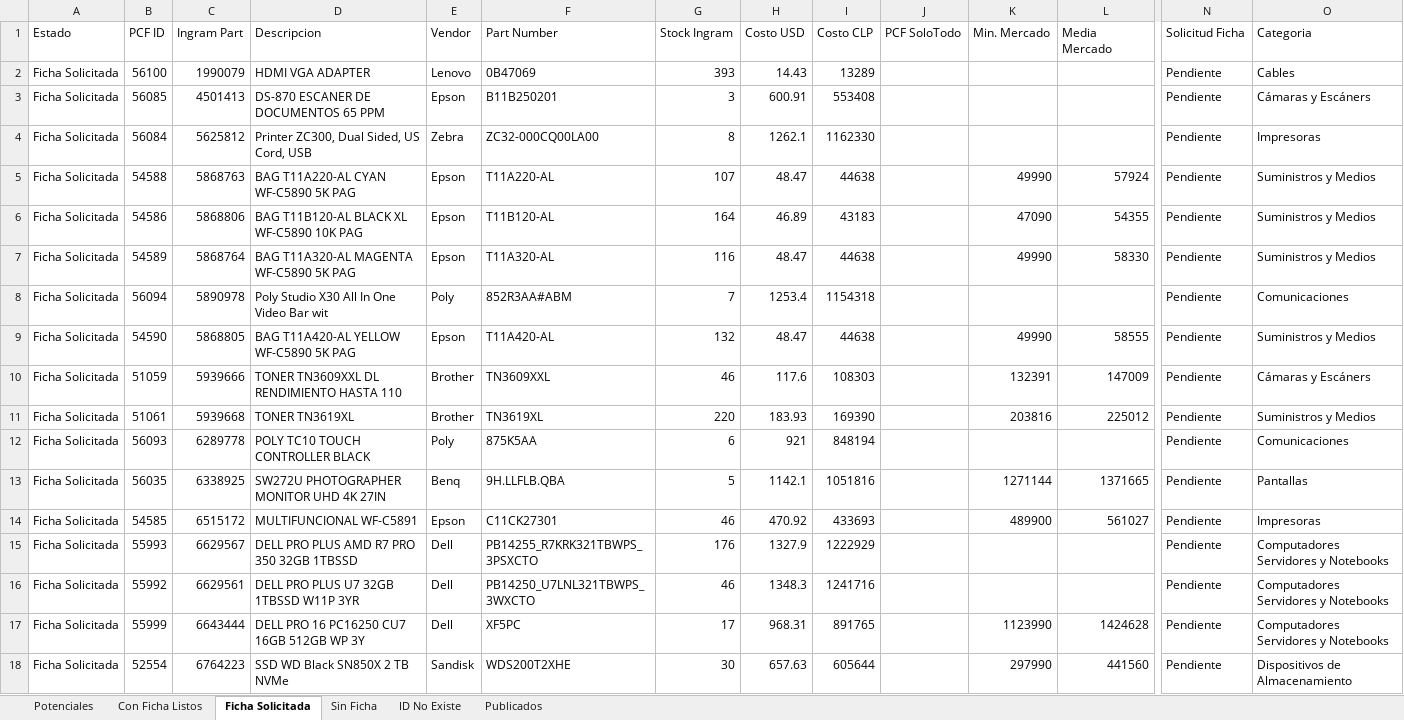
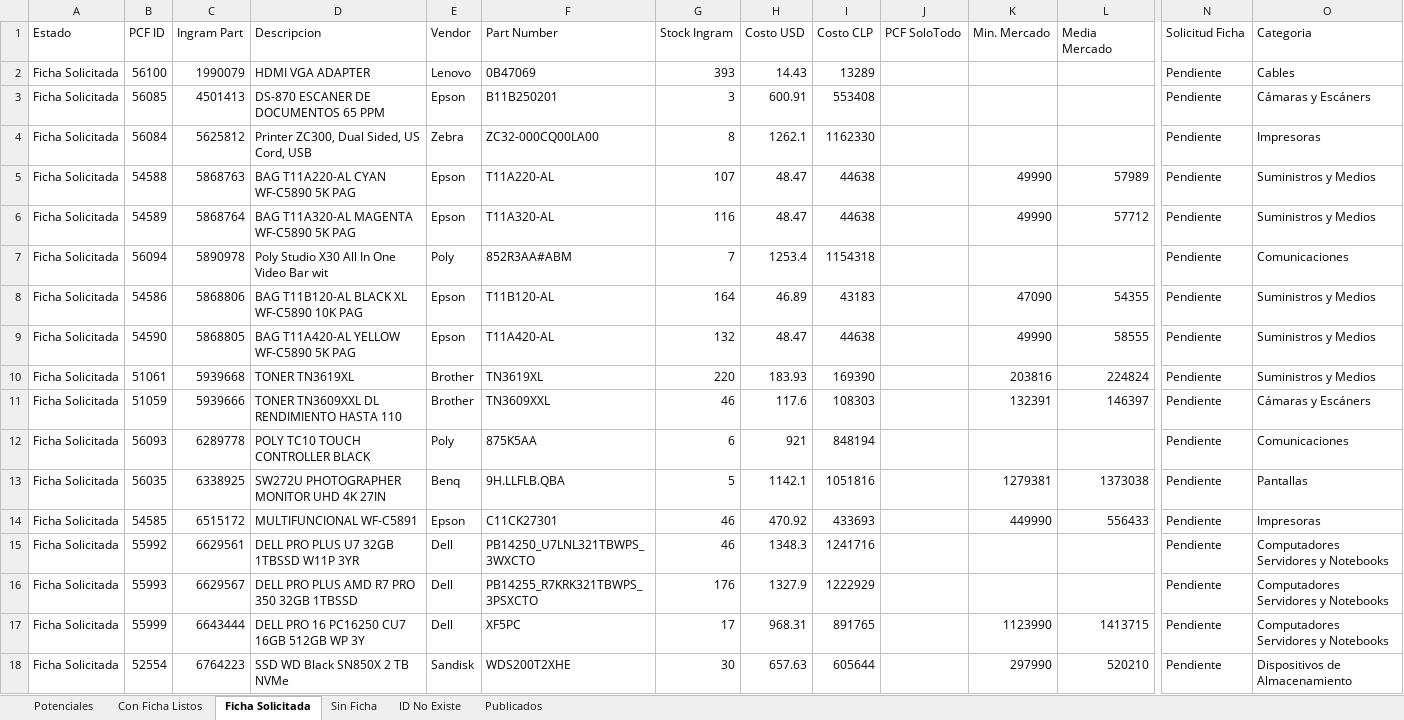
Before and after one commit to aincatoni/pcfactory-monitor-mayoristas, an Excel workbook: mayorista-report.xlsx, sheet Ficha Solicitada, drawn as a sheet; only a part is shown, gaps mark what is left out; values as stored, in another font and other column widths than the file's, no borders; removed rows and columns are numbered as before the commit, all else as after; rows hold the shown columns only; the diff names each change by its address in the sheet, - before the commit and + after, or states it on an @@ line.

```diff
--- a/mayorista-report.xlsx (sheet Ficha Solicitada)
+++ b/mayorista-report.xlsx (sheet Ficha Solicitada)
-L5 (Media Mercado): 57924
+L5 (Media Mercado): 57989
+row 6: Ficha Solicitada | 54589 | 5868764 | BAG T11A320-AL MAGENTA WF-C5890 5K PAG | Epson | T11A320-AL | 116 | 48.47 | 44638 |  | 49990 | 57712 | Pendiente | Suministros y Medios
@@ row 8 moved to row 7: Ficha Solicitada @@
-row 7: Ficha Solicitada | 54589 | 5868764 | BAG T11A320-AL MAGENTA WF-C5890 5K PAG | Epson | T11A320-AL | 116 | 48.47 | 44638 |  | 49990 | 58330 | Pendiente | Suministros y Medios
+row 10: Ficha Solicitada | 51061 | 5939668 | TONER TN3619XL | Brother | TN3619XL | 220 | 183.93 | 169390 |  | 203816 | 224824 | Pendiente | Suministros y Medios
-L11 (Media Mercado): 147009
+L11 (Media Mercado): 146397
-row 11: Ficha Solicitada | 51061 | 5939668 | TONER TN3619XL | Brother | TN3619XL | 220 | 183.93 | 169390 |  | 203816 | 225012 | Pendiente | Suministros y Medios
-K13 (Min. Mercado): 1271144
+K13 (Min. Mercado): 1279381
-L13 (Media Mercado): 1371665
+L13 (Media Mercado): 1373038
-K14 (Min. Mercado): 489900
+K14 (Min. Mercado): 449990
-L14 (Media Mercado): 561027
+L14 (Media Mercado): 556433
@@ row 16 moved to row 15: Ficha Solicitada @@
-L17 (Media Mercado): 1424628
+L17 (Media Mercado): 1413715
-L18 (Media Mercado): 441560
+L18 (Media Mercado): 520210
```
Also changed, not shown: sheet Publicados, sheet Potenciales, sheet Con Ficha Listos, sheet ID No Existe, 2 other files.
